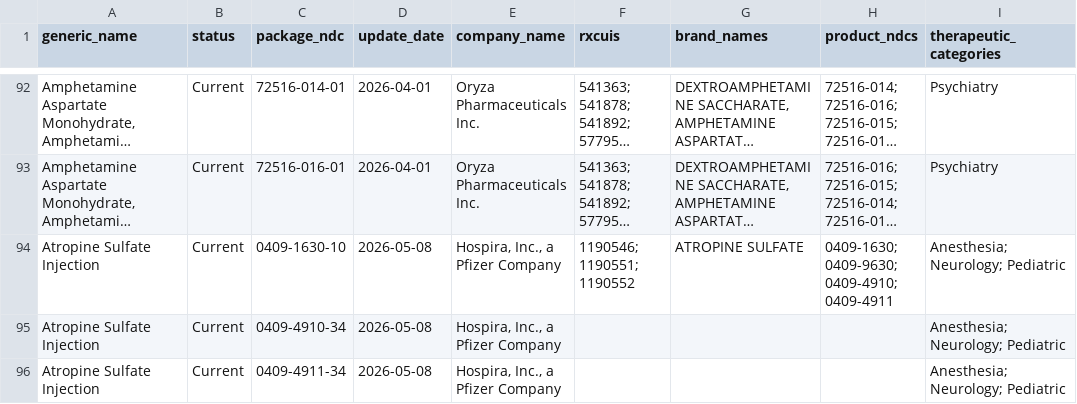
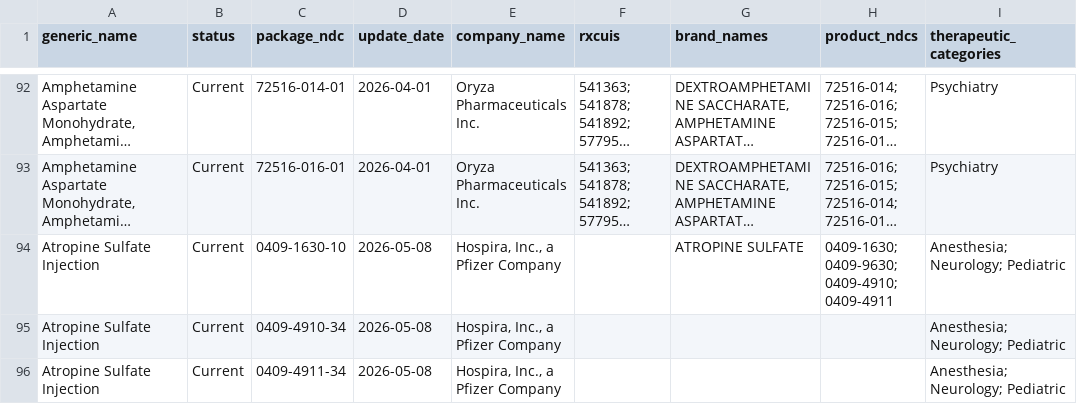
Before and after one commit to zzddddzz/rx-shortage-radar, a CSV file: site/data/shortages.csv, drawn as a sheet; only a part is shown, gaps mark what is left out; long unchanged cells end in …; the diff covers the shown part only; the diff names each change by its address in the sheet, - before the commit and + after, or states it on an @@ line.

```diff
--- a/site/data/shortages.csv
+++ b/site/data/shortages.csv
-F94 (rxcuis): 1190546; 1190551; 1190552
+F94 (rxcuis): (empty)
```
Also changed, not shown: 2 added rows, 1 removed row, 1 moved row and 18 edited cells elsewhere in this file, 5 other files.
